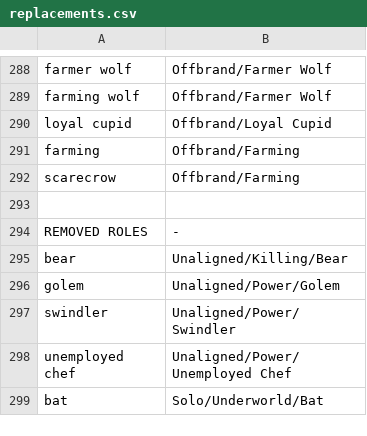
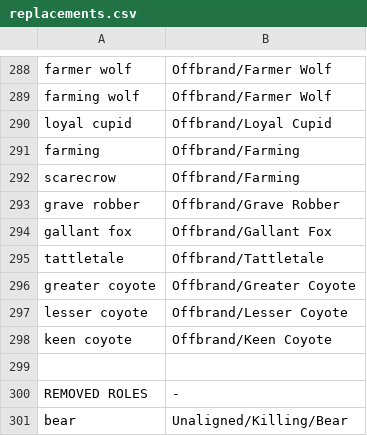
Before and after one commit to WerewolvesRevamped/Werewolves-Icons, a CSV file: replacements.csv, drawn as a sheet; only a part is shown, gaps mark what is left out; the shorter side is filled out with more unchanged rows; the diff names each change by its address in the sheet, - before the commit and + after, or states it on an @@ line.

```diff
--- a/replacements.csv
+++ b/replacements.csv
+row 293: grave robber | Offbrand/Grave Robber
+row 294: gallant fox | Offbrand/Gallant Fox
+row 295: tattletale | Offbrand/Tattletale
+row 296: greater coyote | Offbrand/Greater Coyote
+row 297: lesser coyote | Offbrand/Lesser Coyote
+row 298: keen coyote | Offbrand/Keen Coyote
```
Also changed, not shown: 6 other files.
